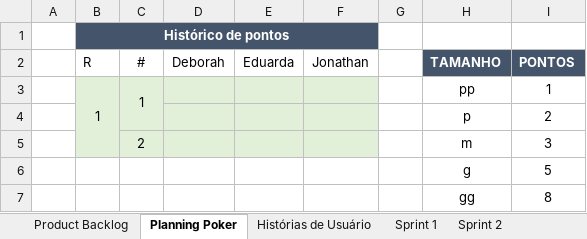
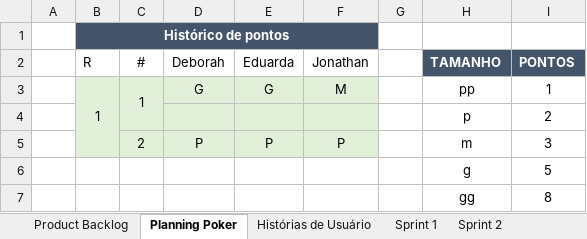
Before and after one commit to BlueShifAcademy/Documentacao, an Excel workbook: Planejamento PI.xlsx, sheet Planning Poker, drawn as a sheet; values as stored, in another font and other column widths than the file's, no borders; the diff names each change by its address in the sheet, - before the commit and + after, or states it on an @@ line.

```diff
--- a/Planejamento PI.xlsx (sheet Planning Poker)
+++ b/Planejamento PI.xlsx (sheet Planning Poker)
-D3 (Deborah): (empty)
+D3 (Deborah): G
-E3 (Eduarda): (empty)
+E3 (Eduarda): G
-F3 (Jonathan): (empty)
+F3 (Jonathan): M
-D5 (Deborah): (empty)
+D5 (Deborah): P
-E5 (Eduarda): (empty)
+E5 (Eduarda): P
-F5 (Jonathan): (empty)
+F5 (Jonathan): P
```
Also changed, not shown: sheet Planej Grafico, sheet Revisão da Sprint, sheet Retrospectiva da Sprint, sheet Sprint 1, charts or pictures.
